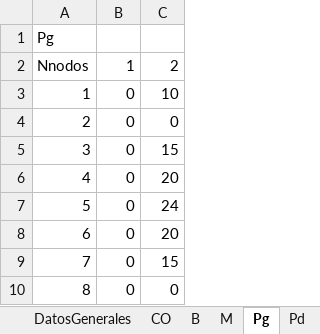
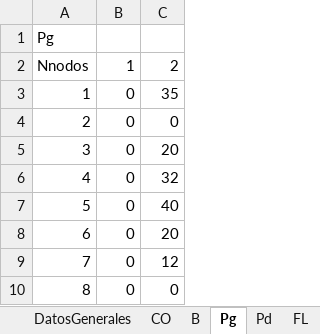
Before and after one commit to AntonMADA/Game-Theory-and-its-Impact-on-Economic-Profit-in-the-Electric-Power-Market, an Excel workbook: DATAG1.xlsx, sheet Pg, drawn as a sheet; values as stored, in another font and other column widths than the file's, no borders; the diff names each change by its address in the sheet, - before the commit and + after, or states it on an @@ line.

```diff
--- a/DATAG1.xlsx (sheet Pg)
+++ b/DATAG1.xlsx (sheet Pg)
-sheet tab: M
-C3: 10
+C3: 35
-C5: 15
+C5: 20
-C6: 20
+C6: 32
-C7: 24
+C7: 40
-C9: 15
+C9: 12
```
Also changed, not shown: sheet RESFLUJO, sheet RESPML, sheet RESPOT, sheet KO, sheet CO, sheet B, 1 more sheet, other sheet tabs, formulas that keep their value, 10 other files.
